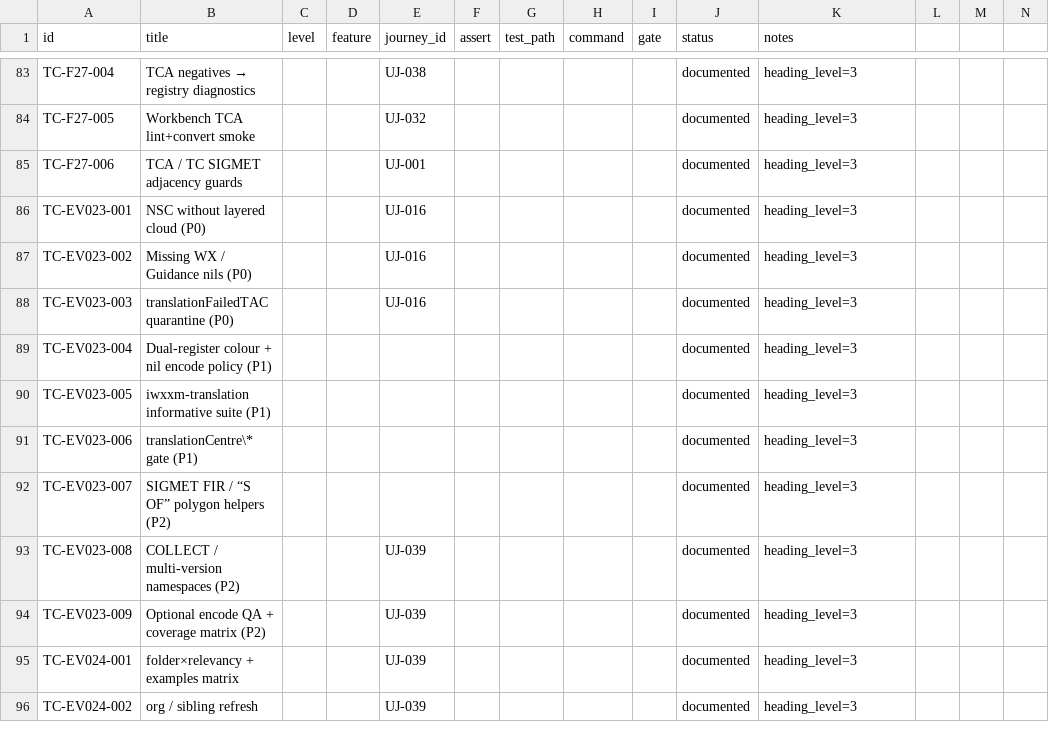
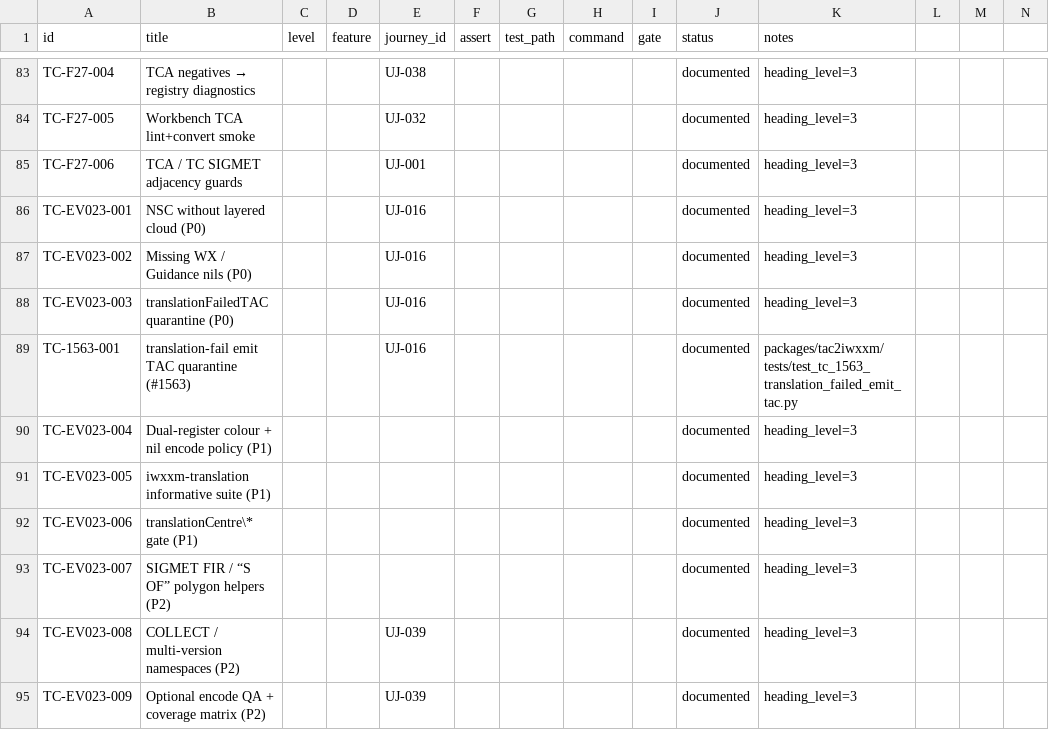
Before and after one commit to EMPIRIC2/TAC-to-IWXXM, a CSV file: docs/test-plan.csv, drawn as a sheet; only a part is shown, gaps mark what is left out; the shorter side is filled out with more unchanged rows; rows hold the shown columns only; the diff names each change by its address in the sheet, - before the commit and + after, or states it on an @@ line.

```diff
--- a/docs/test-plan.csv
+++ b/docs/test-plan.csv
+row 89: TC-1563-001 | translation-fail emit TAC quarantine (#1563) |  |  | UJ-016 |  |  |  |  | documented | packages/tac2iwxxm/tests/test_tc_1563_translation_failed_emit_tac.py
```
Also changed, not shown: docs/decisions.csv, 11 other files.
